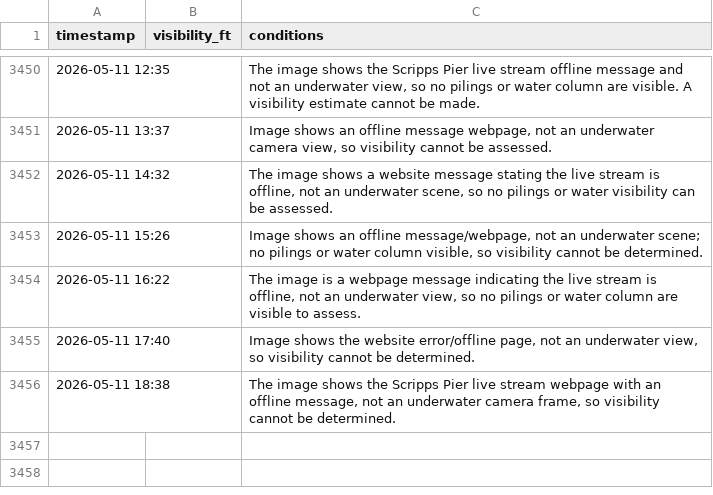
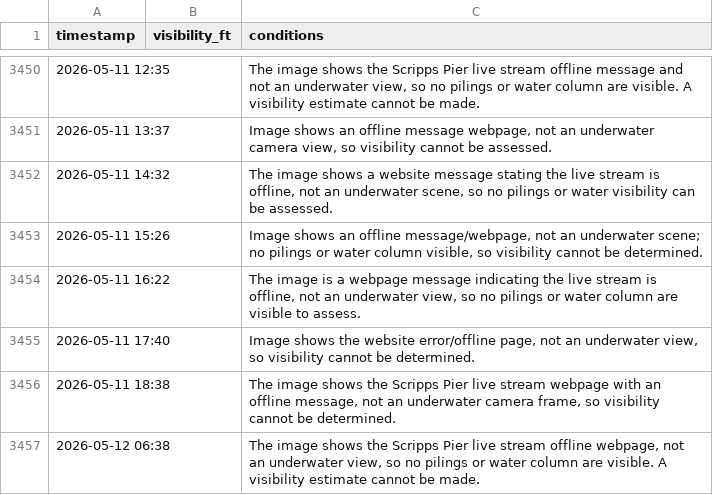
Before and after one commit to haraschax/underwaterviz, a CSV file: docs/visibility.csv, drawn as a sheet; only a part is shown, gaps mark what is left out; the diff names each change by its address in the sheet, - before the commit and + after, or states it on an @@ line.

```diff
--- a/docs/visibility.csv
+++ b/docs/visibility.csv
+row 3457: 2026-05-12 06:38 |  | The image shows the Scripps Pier live stream offline webpage, not an underwater view, so no pilings or water column are visible. A visibility estimate cannot be made.
```
Also changed, not shown: 4 other files.
